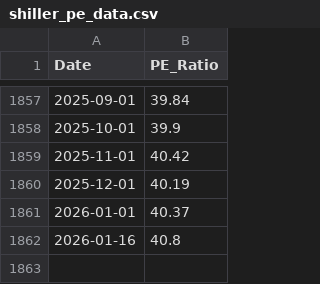
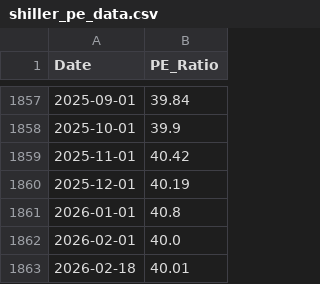
Before and after one commit to anahra/A-Dynamic-Valuation-Metric-for-S-P-500-Based-on-Shiller-P-E-Repository, a CSV file: data/shiller_pe_data.csv, drawn as a sheet; only a part is shown, gaps mark what is left out.

```diff
--- a/data/shiller_pe_data.csv
+++ b/data/shiller_pe_data.csv
@@ -1860,3 +1860,4 @@ Date,PE_Ratio
 2025-12-01,40.19
-2026-01-01,40.37
-2026-01-16,40.8
+2026-01-01,40.8
+2026-02-01,40.0
+2026-02-18,40.01
```
Also changed, not shown: data/sp500_data.csv, 1 other file.
